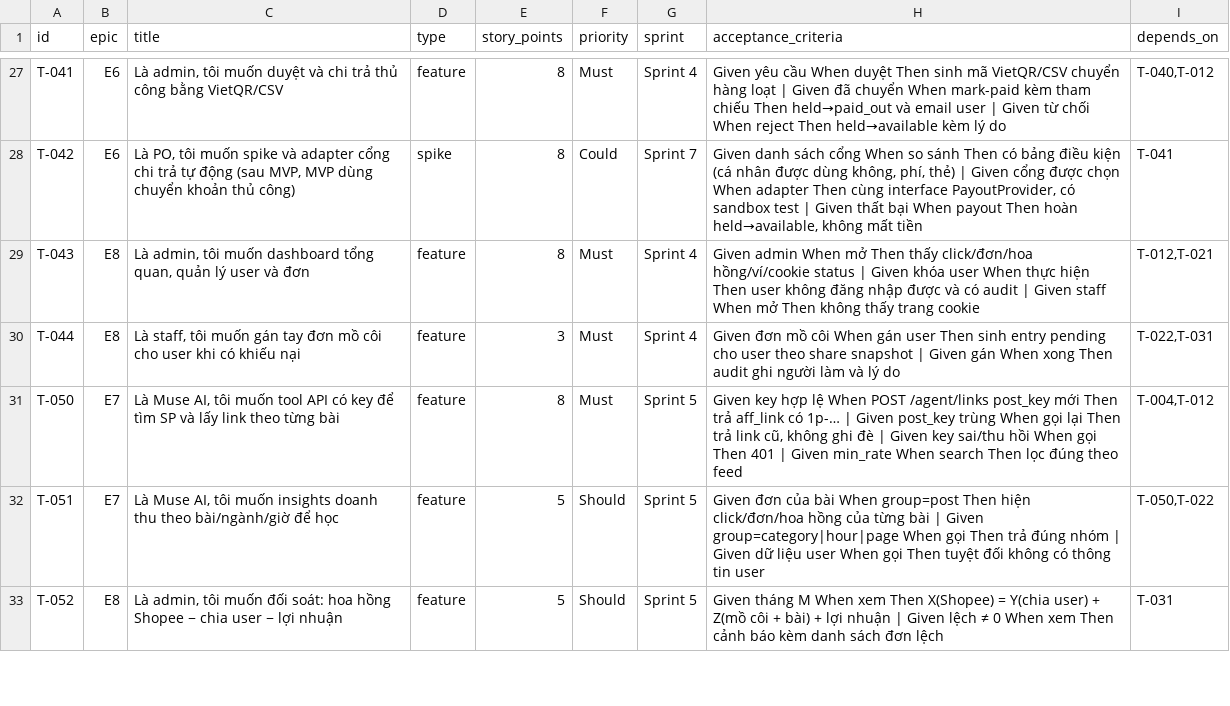
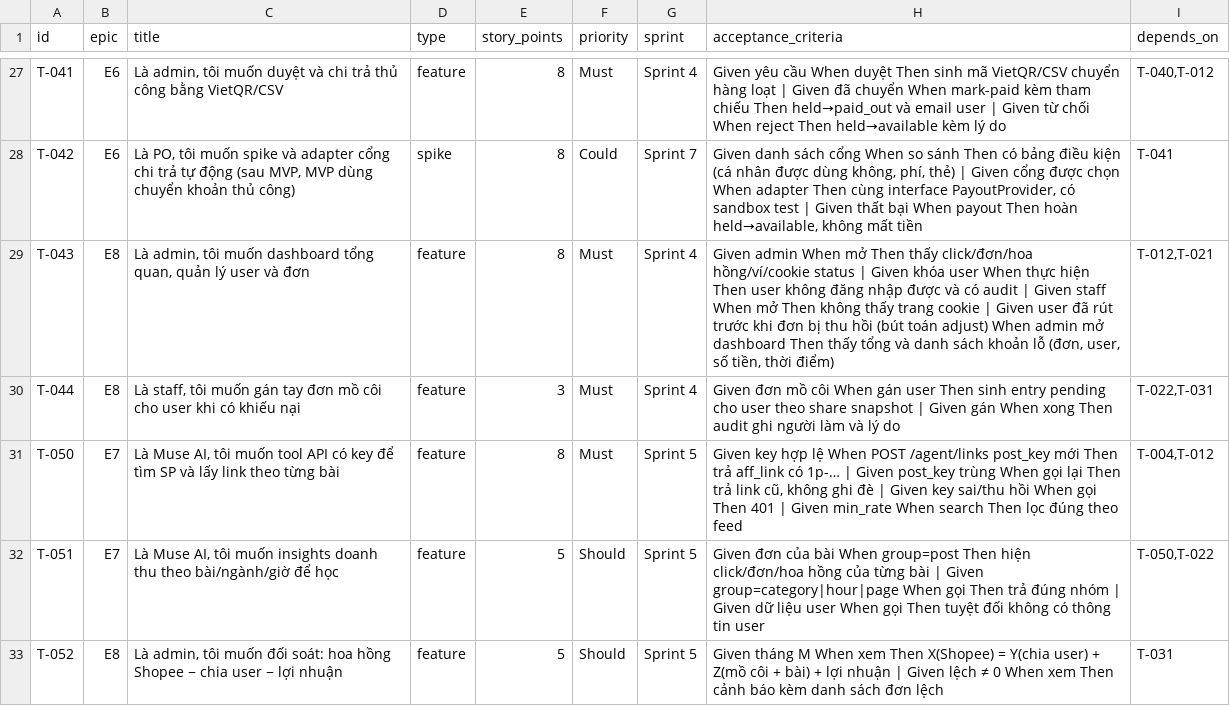
Before and after one commit to DT-231/CashBack, a CSV file: backlog/issues.csv, drawn as a sheet; only a part is shown, gaps mark what is left out.

```diff
--- a/backlog/issues.csv
+++ b/backlog/issues.csv
@@ -28,3 +28,3 @@ T-041,E6,"Là admin, tôi muốn duyệt và chi trả thủ công bằng VietQR
 T-042,E6,"Là PO, tôi muốn spike và adapter cổng chi trả tự động (sau MVP, MVP dùng chuyển khoản thủ công)",spike,8,Could,Sprint 7,"Given danh sách cổng When so sánh Then có bảng điều kiện (cá nhân được dùng không, phí, thẻ) | Given cổng được chọn When adapter Then cùng interface PayoutProvider, có sandbox test | Given thất bại When payout Then hoàn held→available, không mất tiền",T-041
-T-043,E8,"Là admin, tôi muốn dashboard tổng quan, quản lý user và đơn",feature,8,Must,Sprint 4,Given admin When mở Then thấy click/đơn/hoa hồng/ví/cookie status | Given khóa user When thực hiện Then user không đăng nhập được và có audit | Given staff When mở Then không thấy trang cookie,"T-012,T-021"
+T-043,E8,"Là admin, tôi muốn dashboard tổng quan, quản lý user và đơn",feature,8,Must,Sprint 4,"Given admin When mở Then thấy click/đơn/hoa hồng/ví/cookie status | Given khóa user When thực hiện Then user không đăng nhập được và có audit | Given staff When mở Then không thấy trang cookie | Given user đã rút trước khi đơn bị thu hồi (bút toán adjust) When admin mở dashboard Then thấy tổng và danh sách khoản lỗ (đơn, user, số tiền, thời điểm)","T-012,T-021"
 T-044,E8,"Là staff, tôi muốn gán tay đơn mồ côi cho user khi có khiếu nại",feature,3,Must,Sprint 4,Given đơn mồ côi When gán user Then sinh entry pending cho user theo share snapshot | Given gán When xong Then audit ghi người làm và lý do,"T-022,T-031"
```
Also changed, not shown: 6 other files.
